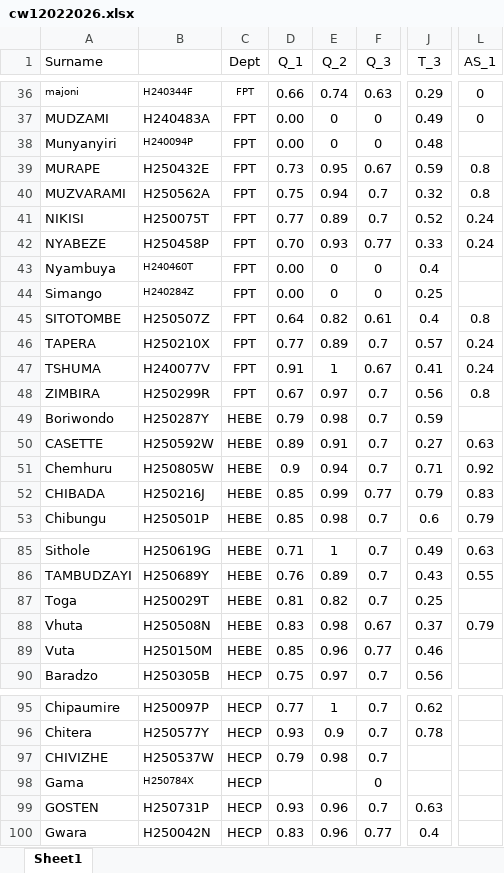
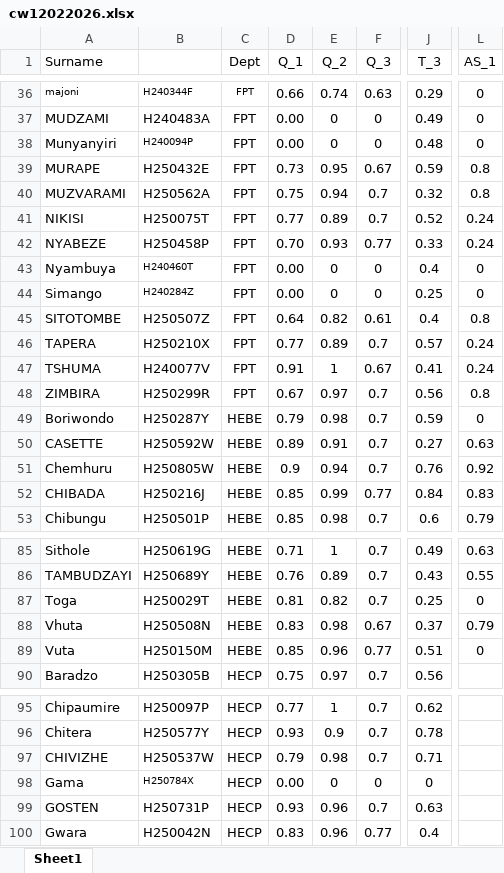
Before and after one commit to tnmutusva/course, an Excel workbook: cw12022026.xlsx, sheet Sheet1, drawn as a sheet; only a part is shown, gaps mark what is left out; values as stored, in another font and other column widths than the file's, no borders; table styles not drawn; the diff covers the shown part only; the diff names each change by its address in the sheet, - before the commit and + after, or states it on an @@ line.

```diff
--- a/cw12022026.xlsx (sheet Sheet1)
+++ b/cw12022026.xlsx (sheet Sheet1)
-L38 (AS_1): (empty)
+L38 (AS_1): 0
-L43:L44 (AS_1): (empty)
+L43:L44 (AS_1): 0
-L49 (AS_1): (empty)
+L49 (AS_1): 0
-J51 (T_3): 0.71
+J51 (T_3): 0.76
-J52 (T_3): 0.79
+J52 (T_3): 0.84
-L87 (AS_1): (empty)
+L87 (AS_1): 0
-J89 (T_3): 0.46
+J89 (T_3): 0.51
-L89 (AS_1): (empty)
+L89 (AS_1): 0
-J97 (T_3): (empty)
+J97 (T_3): 0.71
-D98 (Q_1): (empty)
+D98 (Q_1): 0.00
-E98 (Q_2): (empty)
+E98 (Q_2): 0
-J98 (T_3): (empty)
+J98 (T_3): 0
```
Also changed, not shown: 39 edited cells and cell formats elsewhere in this sheet.
